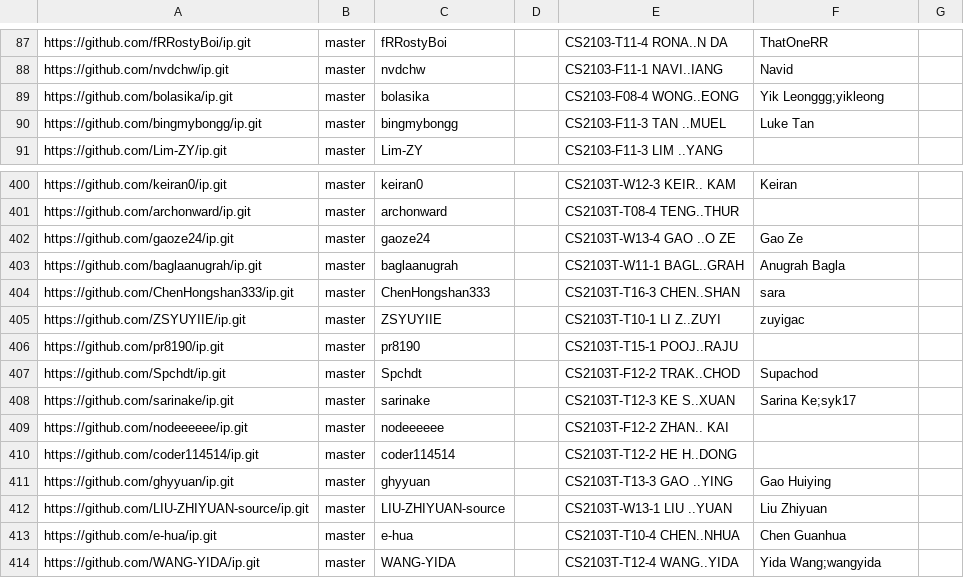
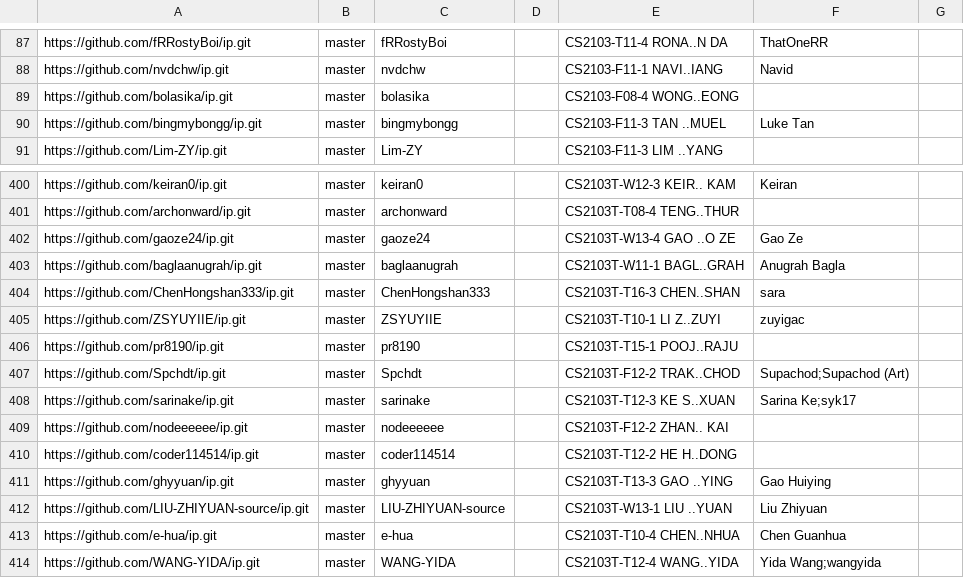
Before and after one commit to NUS-CS2103-AY2526-S2/ip-dashboard, a CSV file: config/author-config.csv, drawn as a sheet; only a part is shown, gaps mark what is left out.

Commit message:
Update configs

```diff
--- a/config/author-config.csv
+++ b/config/author-config.csv
@@ -88,3 +88,3 @@ https://github.com/fRRostyBoi/ip.git,master,fRRostyBoi,,CS2103-T11-4 RONA..N DA,
 https://github.com/nvdchw/ip.git,master,nvdchw,,CS2103-F11-1 NAVI..IANG,Navid,
-https://github.com/bolasika/ip.git,master,bolasika,,CS2103-F08-4 WONG..EONG,Yik Leonggg;yikleong,
+https://github.com/bolasika/ip.git,master,bolasika,,CS2103-F08-4 WONG..EONG,,
 https://github.com/bingmybongg/ip.git,master,bingmybongg,,CS2103-F11-3 TAN ..MUEL,Luke Tan,
@@ -406,3 +406,3 @@ https://github.com/ZSYUYIIE/ip.git,master,ZSYUYIIE,,CS2103T-T10-1 LI Z..ZUYI,zuy
 https://github.com/pr8190/ip.git,master,pr8190,,CS2103T-T15-1 POOJ..RAJU,,
-https://github.com/Spchdt/ip.git,master,Spchdt,,CS2103T-F12-2 TRAK..CHOD,Supachod,
+https://github.com/Spchdt/ip.git,master,Spchdt,,CS2103T-F12-2 TRAK..CHOD,Supachod;Supachod (Art),
 https://github.com/sarinake/ip.git,master,sarinake,,CS2103T-T12-3 KE S..XUAN,Sarina Ke;syk17,
```
